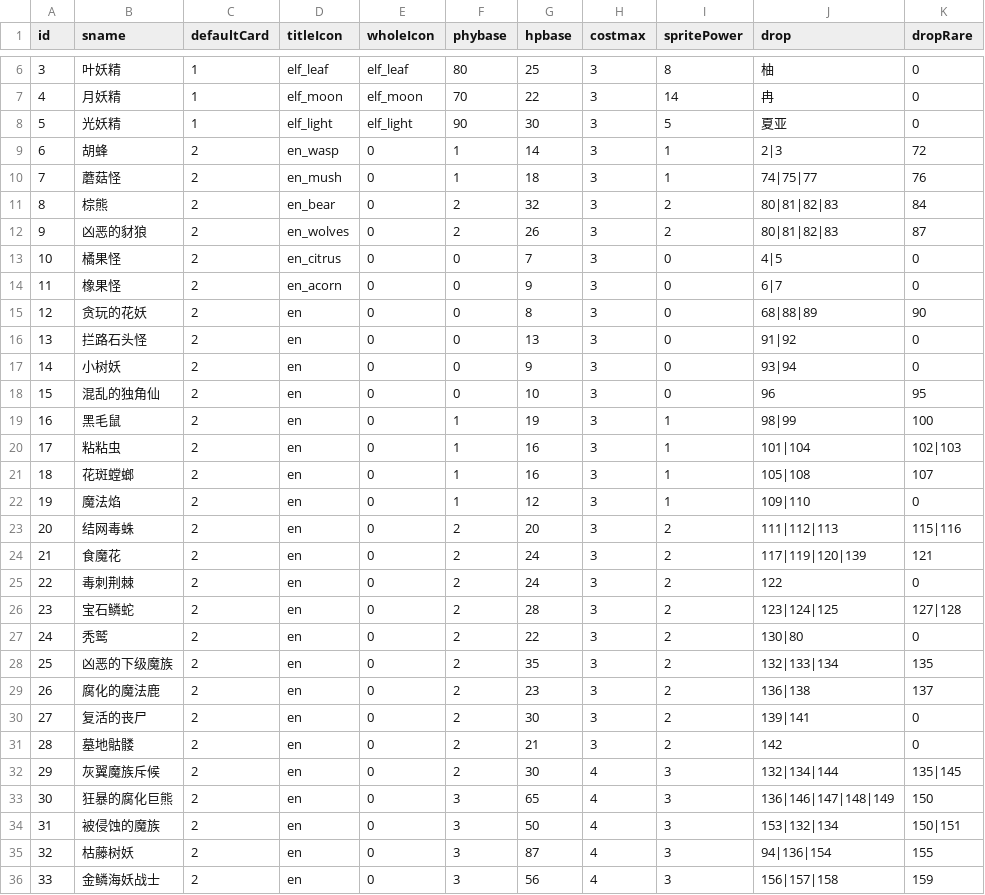
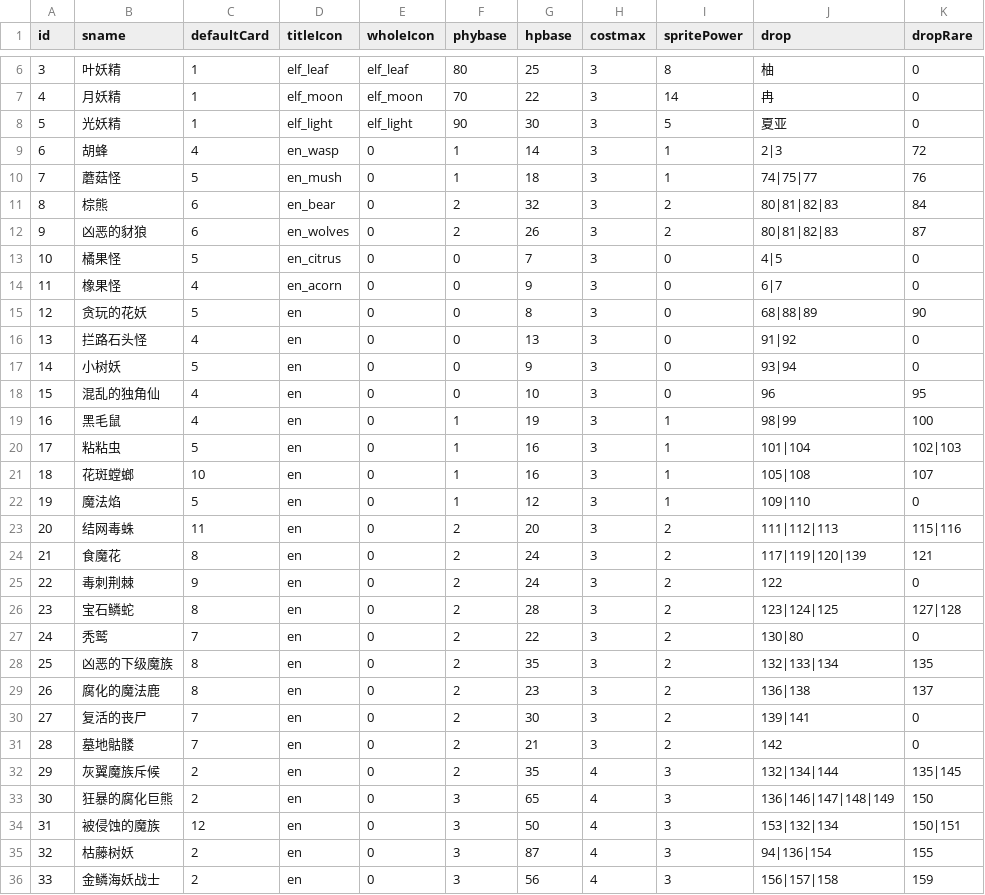
Before and after one commit to Aokoji/Sprite, a CSV file: Data/Table/t_ActorMessage.csv, drawn as a sheet; only a part is shown, gaps mark what is left out; the diff covers the shown part only; the diff names each change by its address in the sheet, - before the commit and + after, or states it on an @@ line.

```diff
--- a/Data/Table/t_ActorMessage.csv
+++ b/Data/Table/t_ActorMessage.csv
-C9 (defaultCard): 2
+C9 (defaultCard): 4
-C10 (defaultCard): 2
+C10 (defaultCard): 5
-C11:C12 (defaultCard): 2
+C11:C12 (defaultCard): 6
-C13 (defaultCard): 2
+C13 (defaultCard): 5
-C14 (defaultCard): 2
+C14 (defaultCard): 4
-C15 (defaultCard): 2
+C15 (defaultCard): 5
-C16 (defaultCard): 2
+C16 (defaultCard): 4
-C17 (defaultCard): 2
+C17 (defaultCard): 5
-C18:C19 (defaultCard): 2
+C18:C19 (defaultCard): 4
-C20 (defaultCard): 2
+C20 (defaultCard): 5
-C21 (defaultCard): 2
+C21 (defaultCard): 10
-C22 (defaultCard): 2
+C22 (defaultCard): 5
-C23 (defaultCard): 2
+C23 (defaultCard): 11
-C24 (defaultCard): 2
+C24 (defaultCard): 8
-C25 (defaultCard): 2
+C25 (defaultCard): 9
-C26 (defaultCard): 2
+C26 (defaultCard): 8
-C27 (defaultCard): 2
+C27 (defaultCard): 7
-C28:C29 (defaultCard): 2
+C28:C29 (defaultCard): 8
-C30:C31 (defaultCard): 2
+C30:C31 (defaultCard): 7
-G32 (hpbase): 30
+G32 (hpbase): 35
-C34 (defaultCard): 2
+C34 (defaultCard): 12
```
Also changed, not shown: 1 edited cell elsewhere in this file, Data/Table/t_DataCard.csv, Data/Table/t_DefaultCardGroup.csv, 6 other files.
